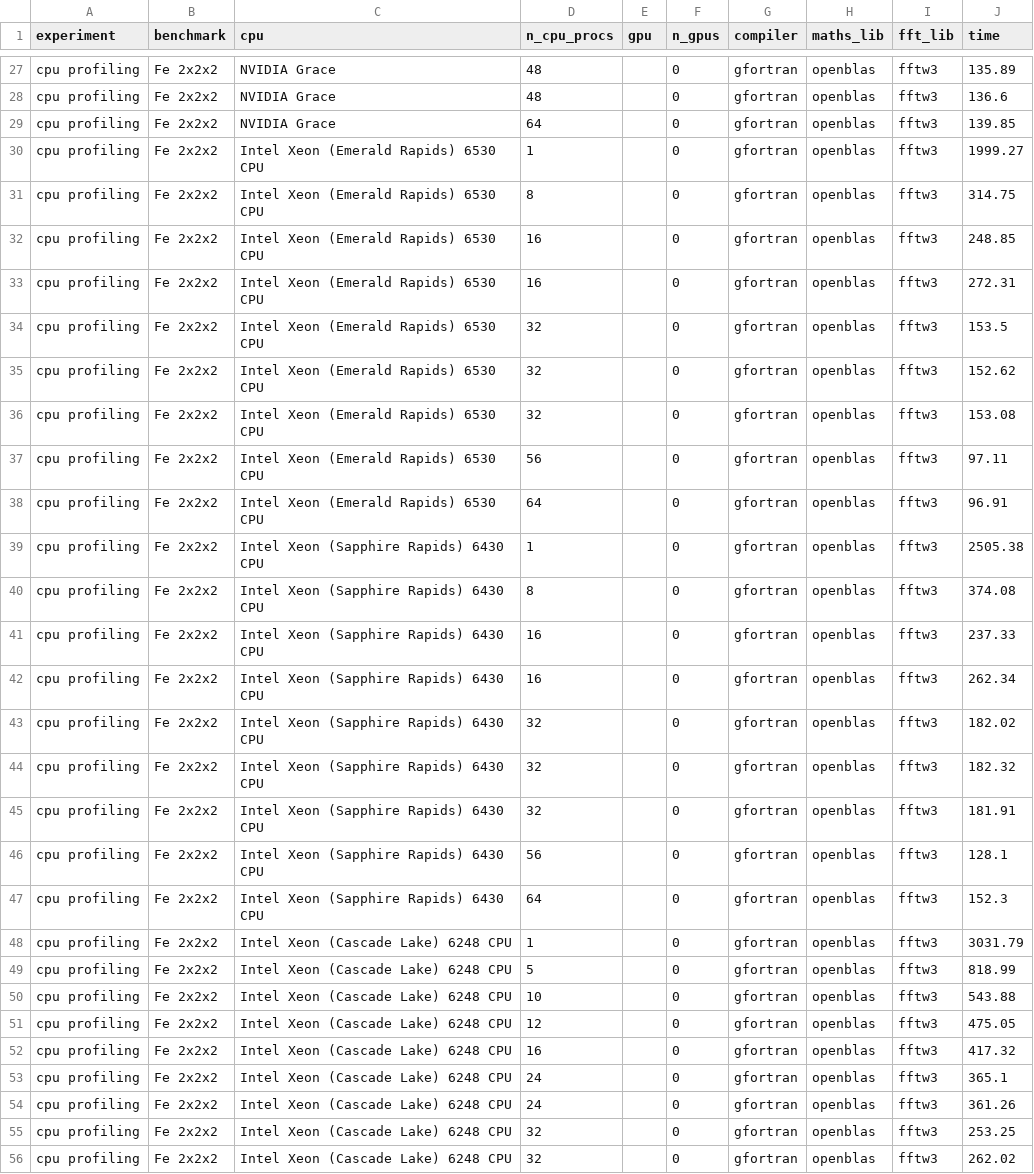
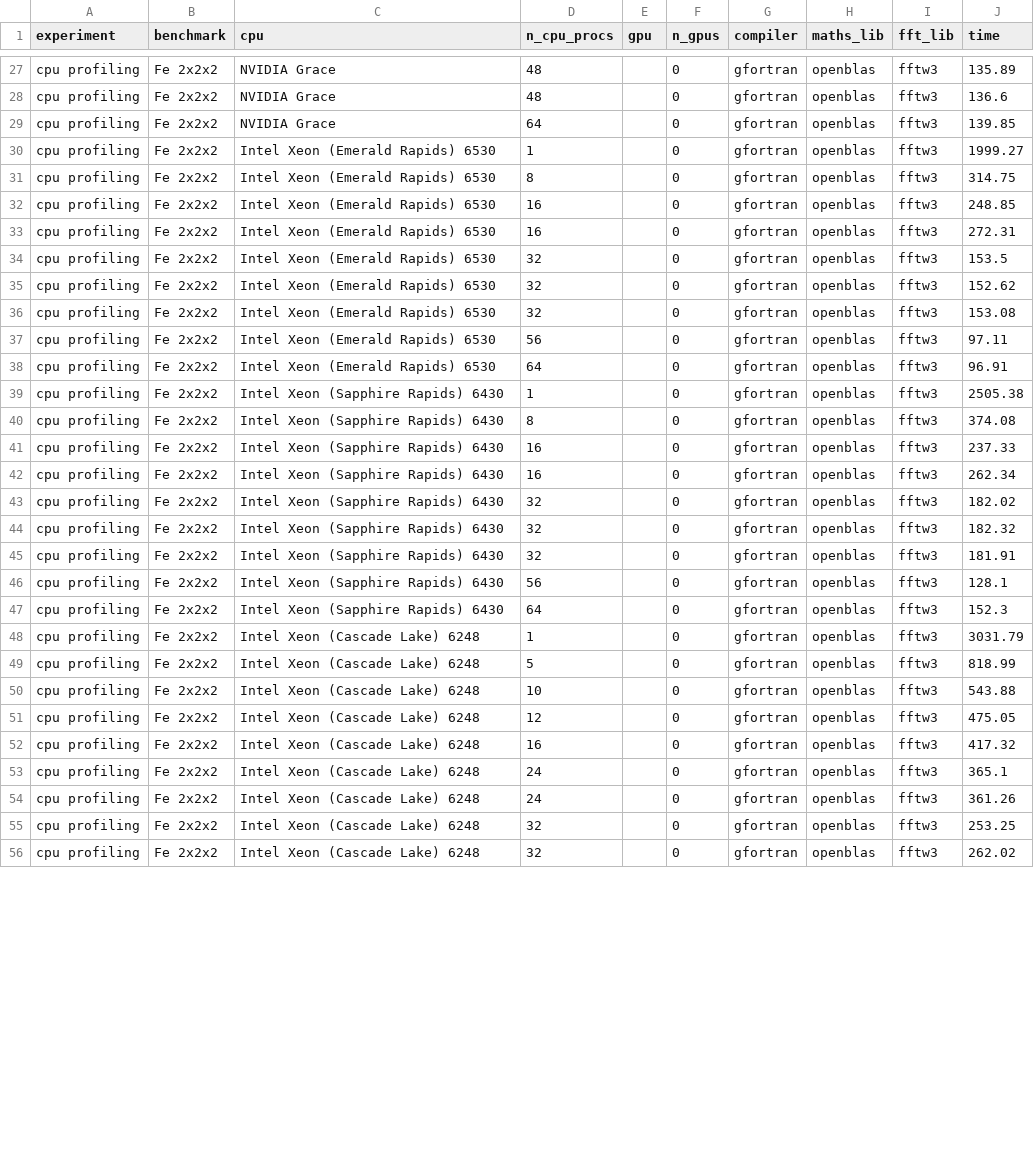
Before and after one commit to OscarvanVuren/castep_bench, a CSV file: data/castep_bench_data.csv, drawn as a sheet; only a part is shown, gaps mark what is left out; the diff covers the shown part only.

Commit message:
cleaned up data and added CPU profiling

```diff
--- a/data/castep_bench_data.csv
+++ b/data/castep_bench_data.csv
@@ -29,28 +29,28 @@ cpu profiling,Fe 2x2x2,NVIDIA Grace,48,,0,gfortran,openblas,fftw3,136.6
 cpu profiling,Fe 2x2x2,NVIDIA Grace,64,,0,gfortran,openblas,fftw3,139.85
-cpu profiling,Fe 2x2x2,Intel Xeon (Emerald Rapids) 6530 CPU,1,,0,gfortran,openblas,fftw3,1999.27
-cpu profiling,Fe 2x2x2,Intel Xeon (Emerald Rapids) 6530 CPU,8,,0,gfortran,openblas,fftw3,314.75
-cpu profiling,Fe 2x2x2,Intel Xeon (Emerald Rapids) 6530 CPU,16,,0,gfortran,openblas,fftw3,248.85
-cpu profiling,Fe 2x2x2,Intel Xeon (Emerald Rapids) 6530 CPU,16,,0,gfortran,openblas,fftw3,272.31
-cpu profiling,Fe 2x2x2,Intel Xeon (Emerald Rapids) 6530 CPU,32,,0,gfortran,openblas,fftw3,153.5
-cpu profiling,Fe 2x2x2,Intel Xeon (Emerald Rapids) 6530 CPU,32,,0,gfortran,openblas,fftw3,152.62
-cpu profiling,Fe 2x2x2,Intel Xeon (Emerald Rapids) 6530 CPU,32,,0,gfortran,openblas,fftw3,153.08
-cpu profiling,Fe 2x2x2,Intel Xeon (Emerald Rapids) 6530 CPU,56,,0,gfortran,openblas,fftw3,97.11
-cpu profiling,Fe 2x2x2,Intel Xeon (Emerald Rapids) 6530 CPU,64,,0,gfortran,openblas,fftw3,96.91
-cpu profiling,Fe 2x2x2,Intel Xeon (Sapphire Rapids) 6430 CPU,1,,0,gfortran,openblas,fftw3,2505.38
-cpu profiling,Fe 2x2x2,Intel Xeon (Sapphire Rapids) 6430 CPU,8,,0,gfortran,openblas,fftw3,374.08
-cpu profiling,Fe 2x2x2,Intel Xeon (Sapphire Rapids) 6430 CPU,16,,0,gfortran,openblas,fftw3,237.33
-cpu profiling,Fe 2x2x2,Intel Xeon (Sapphire Rapids) 6430 CPU,16,,0,gfortran,openblas,fftw3,262.34
-cpu profiling,Fe 2x2x2,Intel Xeon (Sapphire Rapids) 6430 CPU,32,,0,gfortran,openblas,fftw3,182.02
-cpu profiling,Fe 2x2x2,Intel Xeon (Sapphire Rapids) 6430 CPU,32,,0,gfortran,openblas,fftw3,182.32
-cpu profiling,Fe 2x2x2,Intel Xeon (Sapphire Rapids) 6430 CPU,32,,0,gfortran,openblas,fftw3,181.91
-cpu profiling,Fe 2x2x2,Intel Xeon (Sapphire Rapids) 6430 CPU,56,,0,gfortran,openblas,fftw3,128.1
-cpu profiling,Fe 2x2x2,Intel Xeon (Sapphire Rapids) 6430 CPU,64,,0,gfortran,openblas,fftw3,152.3
-cpu profiling,Fe 2x2x2,Intel Xeon (Cascade Lake) 6248 CPU,1,,0,gfortran,openblas,fftw3,3031.79
-cpu profiling,Fe 2x2x2,Intel Xeon (Cascade Lake) 6248 CPU,5,,0,gfortran,openblas,fftw3,818.99
-cpu profiling,Fe 2x2x2,Intel Xeon (Cascade Lake) 6248 CPU,10,,0,gfortran,openblas,fftw3,543.88
-cpu profiling,Fe 2x2x2,Intel Xeon (Cascade Lake) 6248 CPU,12,,0,gfortran,openblas,fftw3,475.05
-cpu profiling,Fe 2x2x2,Intel Xeon (Cascade Lake) 6248 CPU,16,,0,gfortran,openblas,fftw3,417.32
-cpu profiling,Fe 2x2x2,Intel Xeon (Cascade Lake) 6248 CPU,24,,0,gfortran,openblas,fftw3,365.1
-cpu profiling,Fe 2x2x2,Intel Xeon (Cascade Lake) 6248 CPU,24,,0,gfortran,openblas,fftw3,361.26
-cpu profiling,Fe 2x2x2,Intel Xeon (Cascade Lake) 6248 CPU,32,,0,gfortran,openblas,fftw3,253.25
-cpu profiling,Fe 2x2x2,Intel Xeon (Cascade Lake) 6248 CPU,32,,0,gfortran,openblas,fftw3,262.02
+cpu profiling,Fe 2x2x2,Intel Xeon (Emerald Rapids) 6530,1,,0,gfortran,openblas,fftw3,1999.27
+cpu profiling,Fe 2x2x2,Intel Xeon (Emerald Rapids) 6530,8,,0,gfortran,openblas,fftw3,314.75
+cpu profiling,Fe 2x2x2,Intel Xeon (Emerald Rapids) 6530,16,,0,gfortran,openblas,fftw3,248.85
+cpu profiling,Fe 2x2x2,Intel Xeon (Emerald Rapids) 6530,16,,0,gfortran,openblas,fftw3,272.31
+cpu profiling,Fe 2x2x2,Intel Xeon (Emerald Rapids) 6530,32,,0,gfortran,openblas,fftw3,153.5
+cpu profiling,Fe 2x2x2,Intel Xeon (Emerald Rapids) 6530,32,,0,gfortran,openblas,fftw3,152.62
+cpu profiling,Fe 2x2x2,Intel Xeon (Emerald Rapids) 6530,32,,0,gfortran,openblas,fftw3,153.08
+cpu profiling,Fe 2x2x2,Intel Xeon (Emerald Rapids) 6530,56,,0,gfortran,openblas,fftw3,97.11
+cpu profiling,Fe 2x2x2,Intel Xeon (Emerald Rapids) 6530,64,,0,gfortran,openblas,fftw3,96.91
+cpu profiling,Fe 2x2x2,Intel Xeon (Sapphire Rapids) 6430,1,,0,gfortran,openblas,fftw3,2505.38
+cpu profiling,Fe 2x2x2,Intel Xeon (Sapphire Rapids) 6430,8,,0,gfortran,openblas,fftw3,374.08
+cpu profiling,Fe 2x2x2,Intel Xeon (Sapphire Rapids) 6430,16,,0,gfortran,openblas,fftw3,237.33
+cpu profiling,Fe 2x2x2,Intel Xeon (Sapphire Rapids) 6430,16,,0,gfortran,openblas,fftw3,262.34
+cpu profiling,Fe 2x2x2,Intel Xeon (Sapphire Rapids) 6430,32,,0,gfortran,openblas,fftw3,182.02
+cpu profiling,Fe 2x2x2,Intel Xeon (Sapphire Rapids) 6430,32,,0,gfortran,openblas,fftw3,182.32
+cpu profiling,Fe 2x2x2,Intel Xeon (Sapphire Rapids) 6430,32,,0,gfortran,openblas,fftw3,181.91
+cpu profiling,Fe 2x2x2,Intel Xeon (Sapphire Rapids) 6430,56,,0,gfortran,openblas,fftw3,128.1
+cpu profiling,Fe 2x2x2,Intel Xeon (Sapphire Rapids) 6430,64,,0,gfortran,openblas,fftw3,152.3
+cpu profiling,Fe 2x2x2,Intel Xeon (Cascade Lake) 6248,1,,0,gfortran,openblas,fftw3,3031.79
+cpu profiling,Fe 2x2x2,Intel Xeon (Cascade Lake) 6248,5,,0,gfortran,openblas,fftw3,818.99
+cpu profiling,Fe 2x2x2,Intel Xeon (Cascade Lake) 6248,10,,0,gfortran,openblas,fftw3,543.88
+cpu profiling,Fe 2x2x2,Intel Xeon (Cascade Lake) 6248,12,,0,gfortran,openblas,fftw3,475.05
+cpu profiling,Fe 2x2x2,Intel Xeon (Cascade Lake) 6248,16,,0,gfortran,openblas,fftw3,417.32
+cpu profiling,Fe 2x2x2,Intel Xeon (Cascade Lake) 6248,24,,0,gfortran,openblas,fftw3,365.1
+cpu profiling,Fe 2x2x2,Intel Xeon (Cascade Lake) 6248,24,,0,gfortran,openblas,fftw3,361.26
+cpu profiling,Fe 2x2x2,Intel Xeon (Cascade Lake) 6248,32,,0,gfortran,openblas,fftw3,253.25
+cpu profiling,Fe 2x2x2,Intel Xeon (Cascade Lake) 6248,32,,0,gfortran,openblas,fftw3,262.02
```
Also changed, not shown: 115 edited cells elsewhere in this file, 3 other files.
